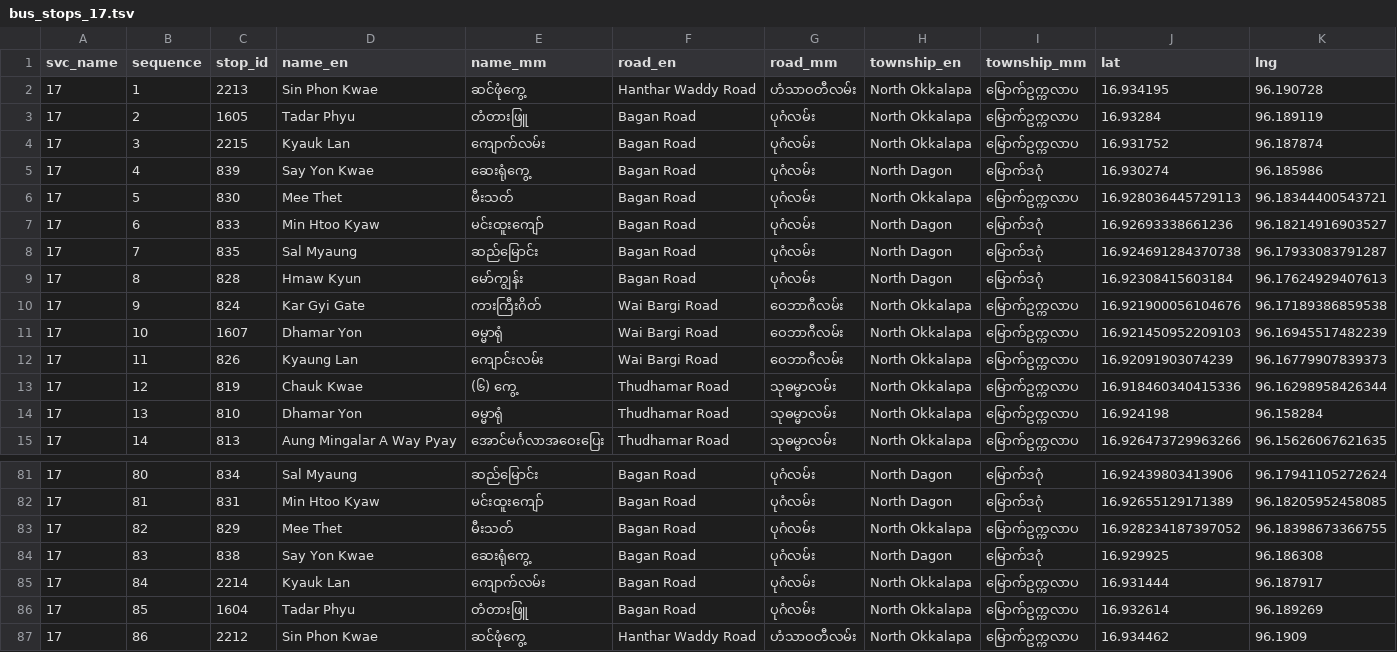
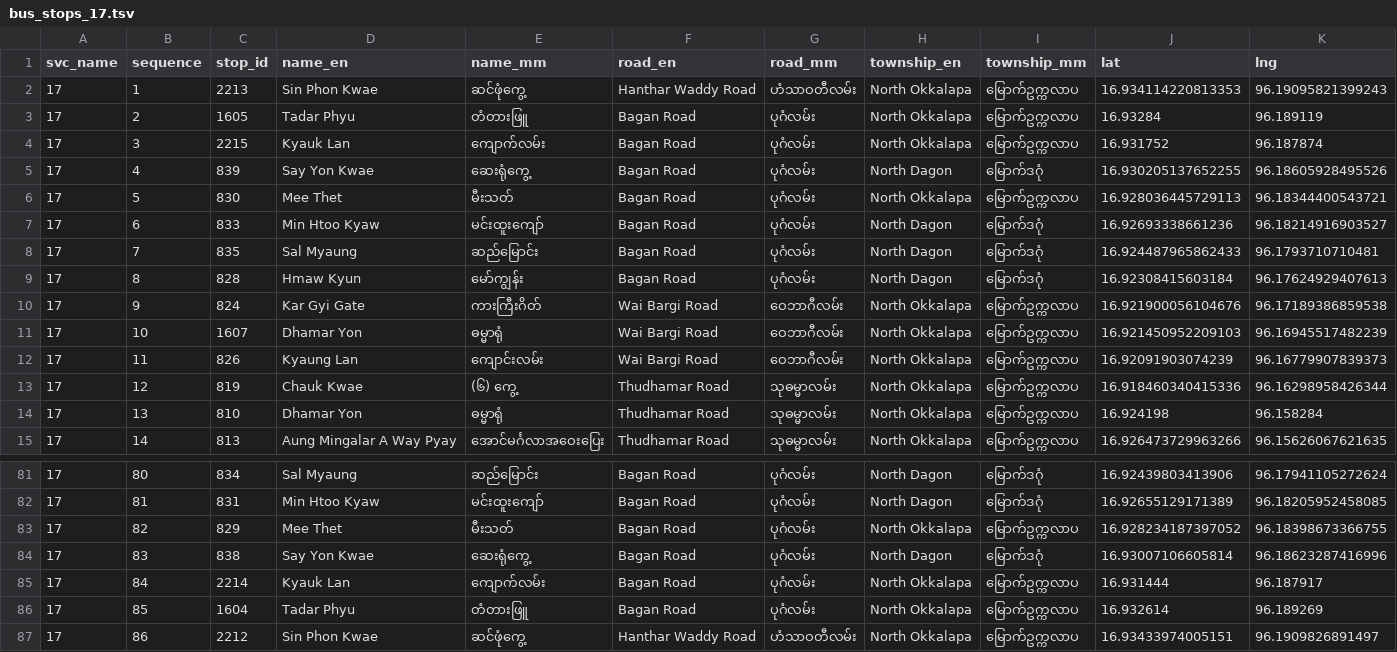
Before and after one commit to thantthet/YBS-Data, a TSV file: stop_sequences/bus_stops_17.tsv, drawn as a sheet; only a part is shown, gaps mark what is left out.

Commit message:
[STOPS] touches

```diff
--- a/stop_sequences/bus_stops_17.tsv
+++ b/stop_sequences/bus_stops_17.tsv
@@ -1,9 +1,9 @@
 svc_name	sequence	stop_id	name_en	name_mm	road_en	road_mm	township_en	township_mm	lat	lng
-17	1	2213	Sin Phon Kwae	ဆင်ဖုံကွေ့	Hanthar Waddy Road	ဟံသာဝတီလမ်း	North Okkalapa	မြောက်ဥက္ကလာပ	16.934195	96.190728
+17	1	2213	Sin Phon Kwae	ဆင်ဖုံကွေ့	Hanthar Waddy Road	ဟံသာဝတီလမ်း	North Okkalapa	မြောက်ဥက္ကလာပ	16.934114220813353	96.19095821399243
 17	2	1605	Tadar Phyu	တံတားဖြူ	Bagan Road	ပုဂံလမ်း	North Okkalapa	မြောက်ဥက္ကလာပ	16.93284	96.189119
 17	3	2215	Kyauk Lan	ကျောက်လမ်း	Bagan Road	ပုဂံလမ်း	North Okkalapa	မြောက်ဥက္ကလာပ	16.931752	96.187874
-17	4	839	Say Yon Kwae	ဆေးရုံကွေ့	Bagan Road	ပုဂံလမ်း	North Dagon	မြောက်ဒဂုံ	16.930274	96.185986
+17	4	839	Say Yon Kwae	ဆေးရုံကွေ့	Bagan Road	ပုဂံလမ်း	North Dagon	မြောက်ဒဂုံ	16.930205137652255	96.18605928495526
 17	5	830	Mee Thet	မီးသတ်	Bagan Road	ပုဂံလမ်း	North Okkalapa	မြောက်ဥက္ကလာပ	16.928036445729113	96.18344400543721
 17	6	833	Min Htoo Kyaw	မင်းထူးကျော်	Bagan Road	ပုဂံလမ်း	North Dagon	မြောက်ဒဂုံ	16.92693338661236	96.18214916903527
-17	7	835	Sal Myaung	ဆည်မြောင်း	Bagan Road	ပုဂံလမ်း	North Dagon	မြောက်ဒဂုံ	16.924691284370738	96.17933083791287
+17	7	835	Sal Myaung	ဆည်မြောင်း	Bagan Road	ပုဂံလမ်း	North Dagon	မြောက်ဒဂုံ	16.924487965862433	96.1793710710481
 17	8	828	Hmaw Kyun	မော်ကျွန်း	Bagan Road	ပုဂံလမ်း	North Dagon	မြောက်ဒဂုံ	16.92308415603184	96.17624929407613
@@ -83,5 +83,5 @@ svc_name	sequence	stop_id	name_en	name_mm	road_en	road_mm	township_en	township_m
 17	82	829	Mee Thet	မီးသတ်	Bagan Road	ပုဂံလမ်း	North Okkalapa	မြောက်ဥက္ကလာပ	16.928234187397052	96.18398673366755
-17	83	838	Say Yon Kwae	ဆေးရုံကွေ့	Bagan Road	ပုဂံလမ်း	North Dagon	မြောက်ဒဂုံ	16.929925	96.186308
+17	83	838	Say Yon Kwae	ဆေးရုံကွေ့	Bagan Road	ပုဂံလမ်း	North Dagon	မြောက်ဒဂုံ	16.93007106605814	96.18623287416996
 17	84	2214	Kyauk Lan	ကျောက်လမ်း	Bagan Road	ပုဂံလမ်း	North Okkalapa	မြောက်ဥက္ကလာပ	16.931444	96.187917
 17	85	1604	Tadar Phyu	တံတားဖြူ	Bagan Road	ပုဂံလမ်း	North Okkalapa	မြောက်ဥက္ကလာပ	16.932614	96.189269
-17	86	2212	Sin Phon Kwae	ဆင်ဖုံကွေ့	Hanthar Waddy Road	ဟံသာဝတီလမ်း	North Okkalapa	မြောက်ဥက္ကလာပ	16.934462	96.1909
+17	86	2212	Sin Phon Kwae	ဆင်ဖုံကွေ့	Hanthar Waddy Road	ဟံသာဝတီလမ်း	North Okkalapa	မြောက်ဥက္ကလာပ	16.93433974005151	96.1909826891497
```
Also changed, not shown: stop_sequences/bus_stops_12.tsv, stop_sequences/bus_stops_19.tsv, 13 other files.
